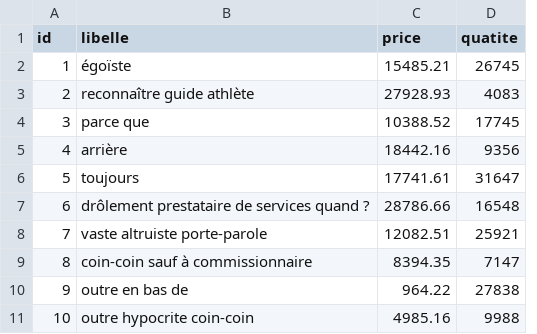
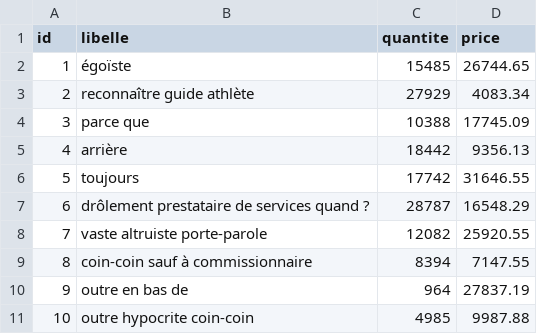
Before and after one commit to oumarsy97/service1, a CSV file: src/main/resources/config/liquibase/fake-data/produit.csv, drawn as a sheet; removed rows and columns are numbered as before the commit, all else as after; the diff names each change by its address in the sheet, - before the commit and + after, or states it on an @@ line.

```diff
--- a/src/main/resources/config/liquibase/fake-data/produit.csv
+++ b/src/main/resources/config/liquibase/fake-data/produit.csv
+column C (quantite), rows 2-11: 15485 | 27929 | 10388 | 18442 | 17742 | 28787 | 12082 | 8394 | 964 | 4985
-column D (quatite), rows 2-11: 26745 | 4083 | 17745 | 9356 | 31647 | 16548 | 25921 | 7147 | 27838 | 9988
-D2 (price): 15485.21
+D2 (price): 26744.65
-D3 (price): 27928.93
+D3 (price): 4083.34
-D4 (price): 10388.52
+D4 (price): 17745.09
-D5 (price): 18442.16
+D5 (price): 9356.13
-D6 (price): 17741.61
+D6 (price): 31646.55
-D7 (price): 28786.66
+D7 (price): 16548.29
-D8 (price): 12082.51
+D8 (price): 25920.55
-D9 (price): 8394.35
+D9 (price): 7147.55
-D10 (price): 964.22
+D10 (price): 27837.19
-D11 (price): 4985.16
+D11 (price): 9987.88
```
Also changed, not shown: 23 other files.
